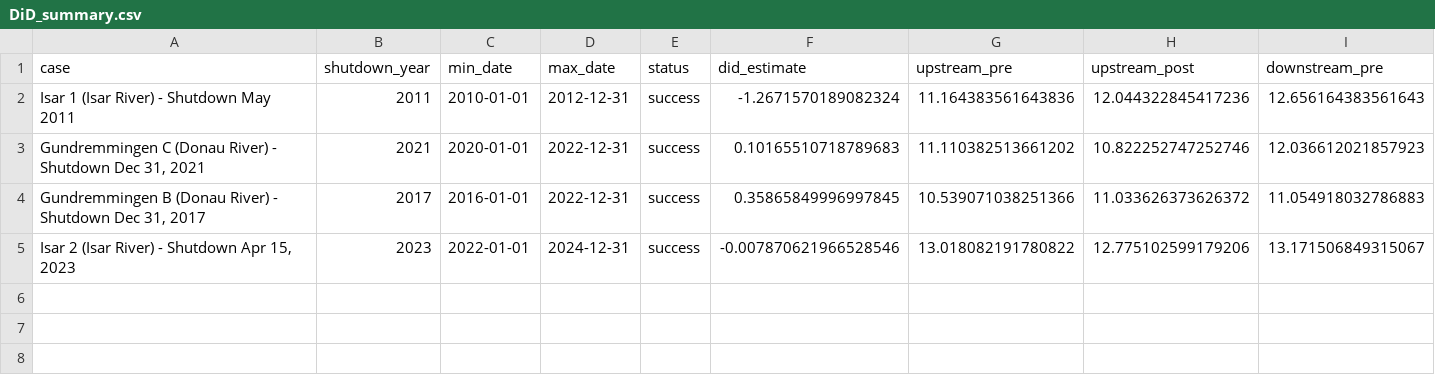
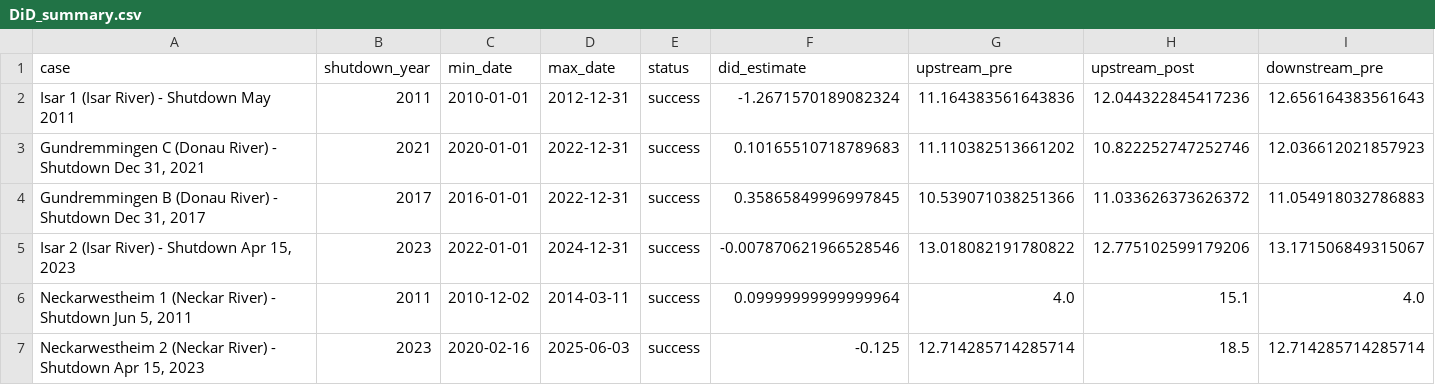
Before and after one commit to j-manczak/seminar-aeer, a CSV file: demo-bavaria/results/DiD_summary.csv, drawn as a sheet; only a part is shown; rows hold the shown columns only; the diff names each change by its address in the sheet, - before the commit and + after, or states it on an @@ line.

Commit message:
Add new cases and analysis for Neckarwestheim shutdowns; enhance data loading and visualization
- Updated DiD_summary.csv to include Neckarwestheim 1 and 2 cases.
- Added new images for each case analysis: Isar 1, Gundremmingen C, Gundremmingen B, Isar 2, Neckarwestheim 1, and Neckarwestheim 2.
- Enhanced demo_did_analysis.py to load and analyze data for Neckarwestheim cases.
- Introduced detailed_breakdown.py for comprehensive analysis of each case.
- Created generate_plots.py to visualize DiD estimates and decomposition analysis.
- Implemented visualize_cases.py for individual case visualizations.
- Improved data loading functions to handle different column names and formats.

```diff
--- a/demo-bavaria/results/DiD_summary.csv
+++ b/demo-bavaria/results/DiD_summary.csv
+row 6: Neckarwestheim 1 (Neckar River) - Shutdown Jun 5, 2011 | 2011 | 2010-12-02 | 2014-03-11 | success | 0.09999999999999964 | 4.0 | 15.1 | 4.0
+row 7: Neckarwestheim 2 (Neckar River) - Shutdown Apr 15, 2023 | 2023 | 2020-02-16 | 2025-06-03 | success | -0.125 | 12.714285714285714 | 18.5 | 12.714285714285714
```
Also changed, not shown: 16 other files.
